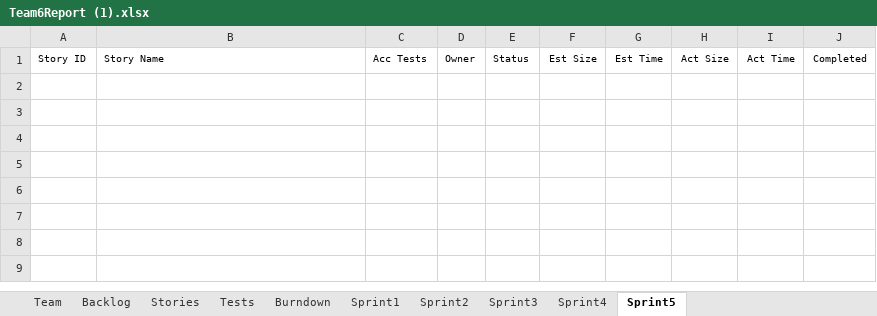
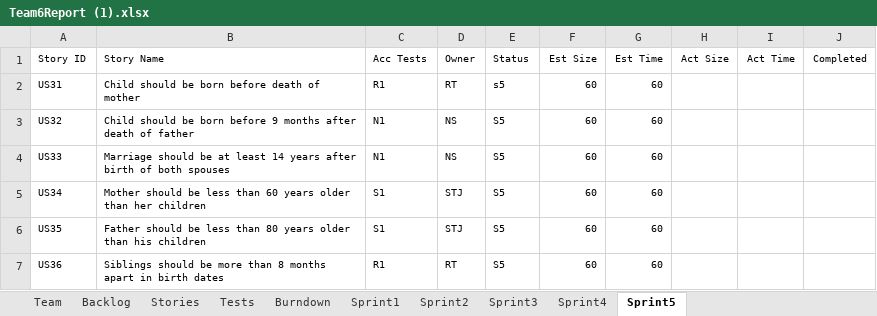
Before and after one commit to Sandesh1491/CS555Group6, an Excel workbook: Team6Report (1).xlsx, sheet Sprint5, drawn as a sheet; values as stored, in another font and other column widths than the file's, no borders; the diff names each change by its address in the sheet, - before the commit and + after, or states it on an @@ line.

Commit message:
sprint 4
output and report

```diff
--- a/Team6Report (1).xlsx (sheet Sprint5)
+++ b/Team6Report (1).xlsx (sheet Sprint5)
+row 2: US31 | Child should be born before death of mother | R1 | RT | s5 | 60 | 60
+row 3: US32 | Child should be born before 9 months after death of father | N1 | NS | S5 | 60 | 60
+row 4: US33 | Marriage should be at least 14 years after birth of both spouses | N1 | NS | S5 | 60 | 60
+row 5: US34 | Mother should be less than 60 years older than her children | S1 | STJ | S5 | 60 | 60
+row 6: US35 | Father should be less than 80 years older than his children | S1 | STJ | S5 | 60 | 60
+row 7: US36 | Siblings should be more than 8 months apart in birth dates | R1 | RT | S5 | 60 | 60
```
Also changed, not shown: sheet Backlog, sheet Sprint4, sheet Stories, sheet Tests, sheet Burndown, charts or pictures, 1 other file.
